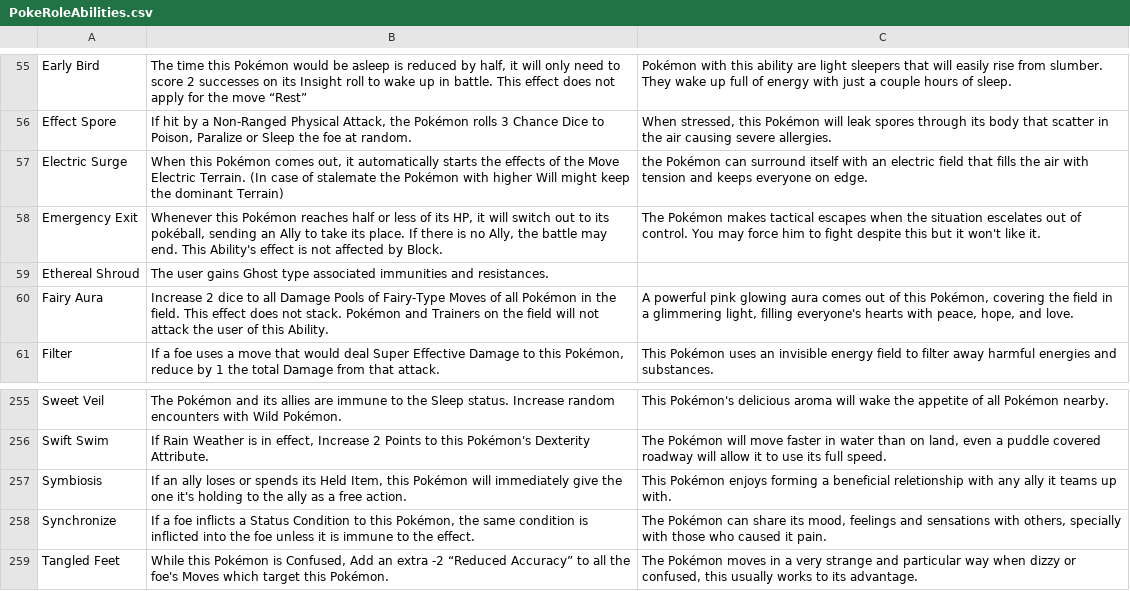
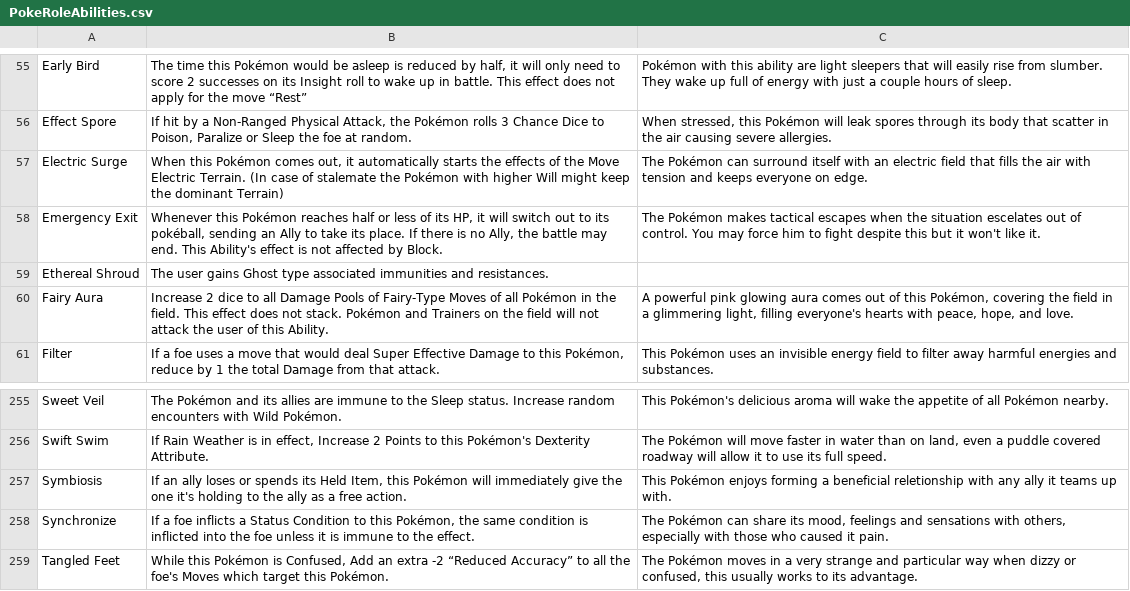
Before and after one commit to XShadeSlayerXx/PokeRole-Discord.py-Base, a CSV file: PokeRoleAbilities.csv, drawn as a sheet; only a part is shown, gaps mark what is left out.

Commit message:
electric surge/synchronize typos ("the" and "specially", respectively)

```diff
--- a/PokeRoleAbilities.csv
+++ b/PokeRoleAbilities.csv
@@ -66,3 +66,3 @@ Early Bird,"The time this Pokémon would be asleep is reduced by half, it will o
 Effect Spore,"If hit by a Non-Ranged Physical Attack, the Pokémon rolls 3 Chance Dice to Poison, Paralize or Sleep the foe at random.","When stressed, this Pokémon will leak spores through its body that scatter in the air causing severe allergies."
-Electric Surge,"When this Pokémon comes out, it automatically starts the effects of the Move Electric Terrain. (In case of stalemate the Pokémon with higher Will might keep the dominant Terrain)",the Pokémon can surround itself with an electric field that fills the air with tension and keeps everyone on edge.
+Electric Surge,"When this Pokémon comes out, it automatically starts the effects of the Move Electric Terrain. (In case of stalemate the Pokémon with higher Will might keep the dominant Terrain)",The Pokémon can surround itself with an electric field that fills the air with tension and keeps everyone on edge.
 Emergency Exit,"Whenever this Pokémon reaches half or less of its HP, it will switch out to its pokéball, sending an Ally to take its place. If there is no Ally, the battle may end. This Ability's effect is not affected by Block.",The Pokémon makes tactical escapes when the situation escelates out of control. You may force him to fight despite this but it won't like it.
@@ -273,3 +273,3 @@ Swift Swim,"If Rain Weather is in effect, Increase 2 Points to this Pokémon's D
 Symbiosis,"If an ally loses or spends its Held Item, this Pokémon will immediately give the one it's holding to the ally as a free action. ",This Pokémon enjoys forming a beneficial reletionship with any ally it teams up with.
-Synchronize,"If a foe inflicts a Status Condition to this Pokémon, the same condition is inflicted into the foe unless it is immune to the effect.","The Pokémon can share its mood, feelings and sensations with others, specially with those who caused it pain."
+Synchronize,"If a foe inflicts a Status Condition to this Pokémon, the same condition is inflicted into the foe unless it is immune to the effect.","The Pokémon can share its mood, feelings and sensations with others, especially with those who caused it pain."
 Tangled Feet,"While this Pokémon is Confused, Add an extra -2 “Reduced Accuracy” to all the foe's Moves which target this Pokémon.","The Pokémon moves in a very strange and particular way when dizzy or confused, this usually works to its advantage."
```
